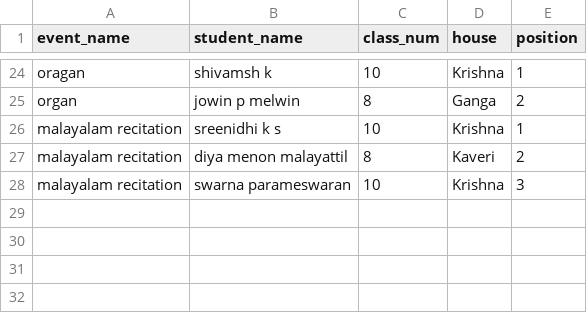
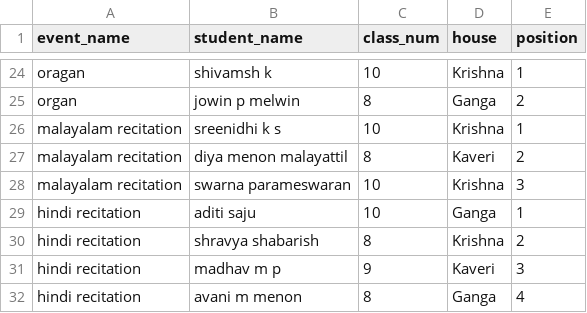
Before and after one commit to BVBIJK/Sameeksha, a CSV file: cat4_individual.csv, drawn as a sheet; only a part is shown, gaps mark what is left out.

Commit message:
Update cat4_individual.csv

```diff
--- a/cat4_individual.csv
+++ b/cat4_individual.csv
@@ -28 +28,5 @@ malayalam recitation,diya menon malayattil,8,Kaveri,2
 malayalam recitation,swarna parameswaran,10,Krishna,3
+hindi recitation,aditi saju,10,Ganga,1
+hindi recitation,shravya shabarish,8,Krishna,2
+hindi recitation,madhav m p,9,Kaveri,3
+hindi recitation,avani m menon,8,Ganga,4
```
